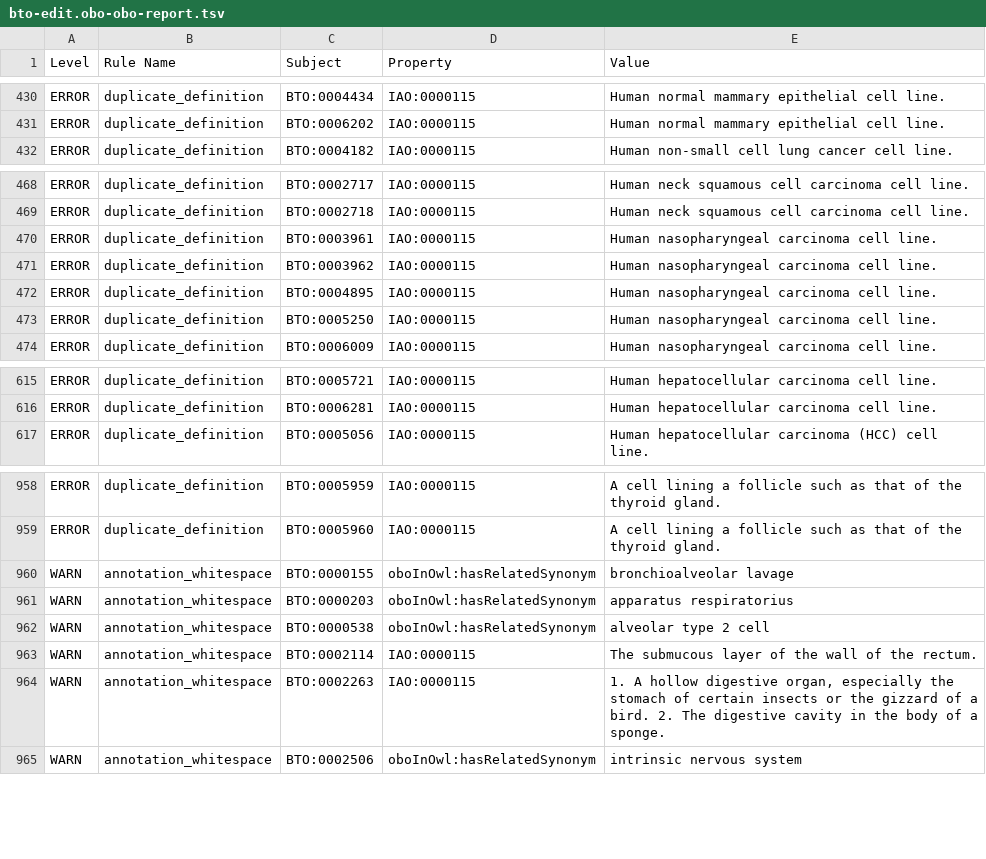
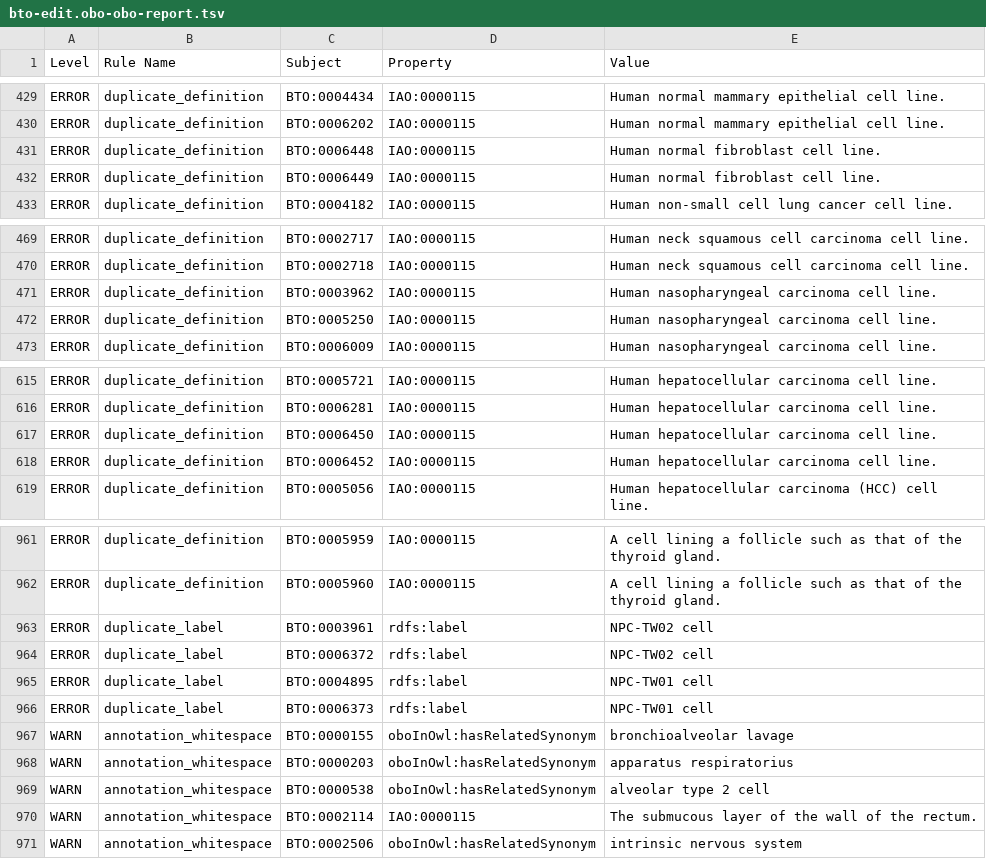
Before and after one commit to BRENDA-Enzymes/BTO, a TSV file: src/ontology/reports/bto-edit.obo-obo-report.tsv, drawn as a sheet; only a part is shown, gaps mark what is left out; removed rows and columns are numbered as before the commit, all else as after; the diff covers the shown part only; the diff names each change by its address in the sheet, - before the commit and + after, or states it on an @@ line.

```diff
--- a/src/ontology/reports/bto-edit.obo-obo-report.tsv
+++ b/src/ontology/reports/bto-edit.obo-obo-report.tsv
+row 431: ERROR | duplicate_definition | BTO:0006448 | IAO:0000115 | Human normal fibroblast cell line.
+row 432: ERROR | duplicate_definition | BTO:0006449 | IAO:0000115 | Human normal fibroblast cell line.
-row 470: ERROR | duplicate_definition | BTO:0003961 | IAO:0000115 | Human nasopharyngeal carcinoma cell line.
-row 472: ERROR | duplicate_definition | BTO:0004895 | IAO:0000115 | Human nasopharyngeal carcinoma cell line.
+row 617: ERROR | duplicate_definition | BTO:0006450 | IAO:0000115 | Human hepatocellular carcinoma cell line.
+row 618: ERROR | duplicate_definition | BTO:0006452 | IAO:0000115 | Human hepatocellular carcinoma cell line.
+row 963: ERROR | duplicate_label | BTO:0003961 | rdfs:label | NPC-TW02 cell
+row 964: ERROR | duplicate_label | BTO:0006372 | rdfs:label | NPC-TW02 cell
+row 965: ERROR | duplicate_label | BTO:0004895 | rdfs:label | NPC-TW01 cell
+row 966: ERROR | duplicate_label | BTO:0006373 | rdfs:label | NPC-TW01 cell
-row 964: WARN | annotation_whitespace | BTO:0002263 | IAO:0000115 | 1. A hollow digestive organ, especially the stomach of certain insects or the gizzard of a bird. 2. The digestive cavity in the body of a sponge.
```
Also changed, not shown: 11 added rows and 2 removed rows elsewhere in this file, 15 other files.
